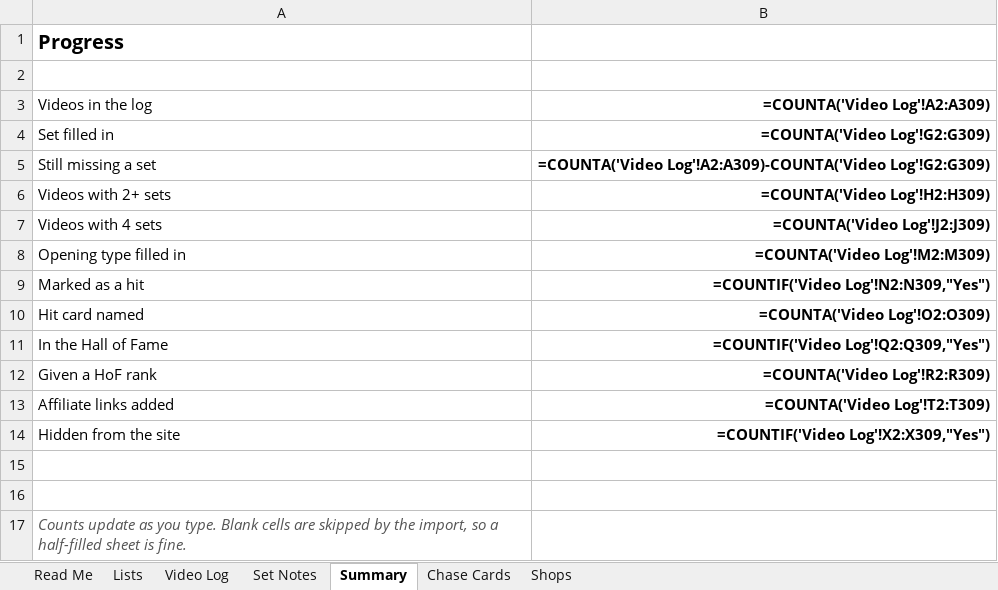
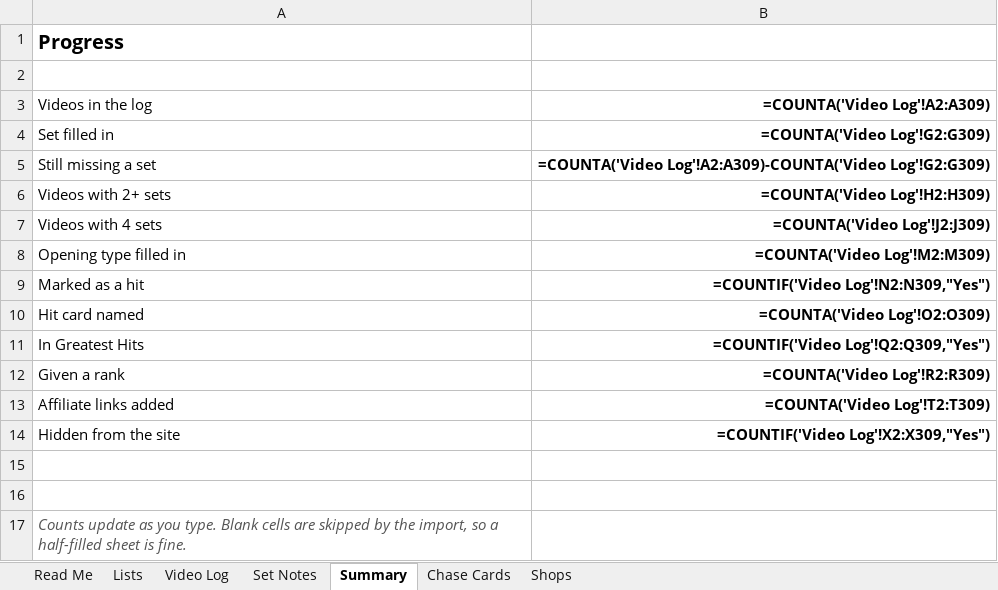
Before and after one commit to garbagerips585/garbagerips585.github.io, an Excel workbook: Garbage-Rips-585-Video-Log.xlsx, sheet Summary, drawn as a sheet; values as stored, in another font and other column widths than the file's, no borders; formulas without a stored value are shown as written; the diff names each change by its address in the sheet, - before the commit and + after, or states it on an @@ line.

```diff
--- a/Garbage-Rips-585-Video-Log.xlsx (sheet Summary)
+++ b/Garbage-Rips-585-Video-Log.xlsx (sheet Summary)
-A11 (Videos in the log): In the Hall of Fame
+A11 (Videos in the log): In Greatest Hits
-A12 (Videos in the log): Given a HoF rank
+A12 (Videos in the log): Given a rank
```
Also changed, not shown: sheet Chase Cards, sheet Read Me, sheet Video Log, 10 other files.
